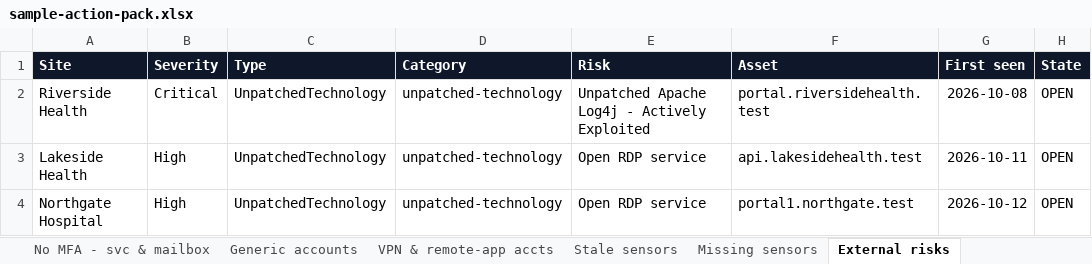
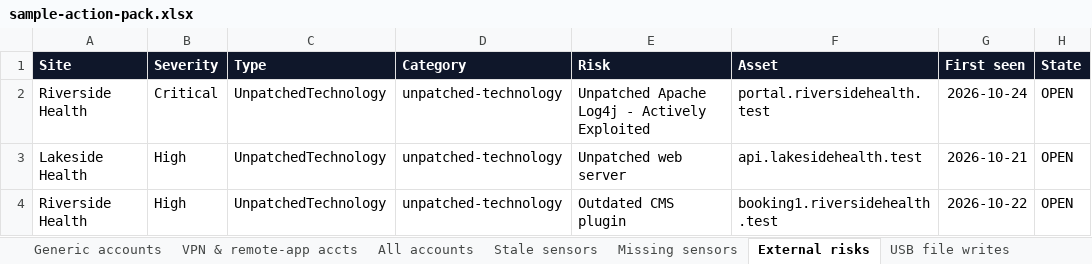
Before and after one commit to t-d-knight/secops-dash, an Excel workbook: reports/sample-action-pack.xlsx, sheet External risks, drawn as a sheet; only a part is shown; values as stored, in another font and other column widths than the file's, no borders; the diff names each change by its address in the sheet, - before the commit and + after, or states it on an @@ line.

```diff
--- a/reports/sample-action-pack.xlsx (sheet External risks)
+++ b/reports/sample-action-pack.xlsx (sheet External risks)
+sheet tab: All accounts
-G2 (First seen): 2026-10-08
+G2 (First seen): 2026-10-24
-E3 (Risk): Open RDP service
+E3 (Risk): Unpatched web server
-G3 (First seen): 2026-10-11
+G3 (First seen): 2026-10-21
-A4 (Site): Northgate Hospital
+A4 (Site): Riverside Health
-E4 (Risk): Open RDP service
+E4 (Risk): Outdated CMS plugin
-F4 (Asset): portal1.northgate.test
+F4 (Asset): booking1.riversidehealth.test
-G4 (First seen): 2026-10-12
+G4 (First seen): 2026-10-22
```
Also changed, not shown: sheet Stale accounts, sheet USB file writes, sheet USB drives, sheet No MFA - people, sheet Duplicate passwords, sheet VPN & remote-app accts, 5 more sheets, 16 other files.
